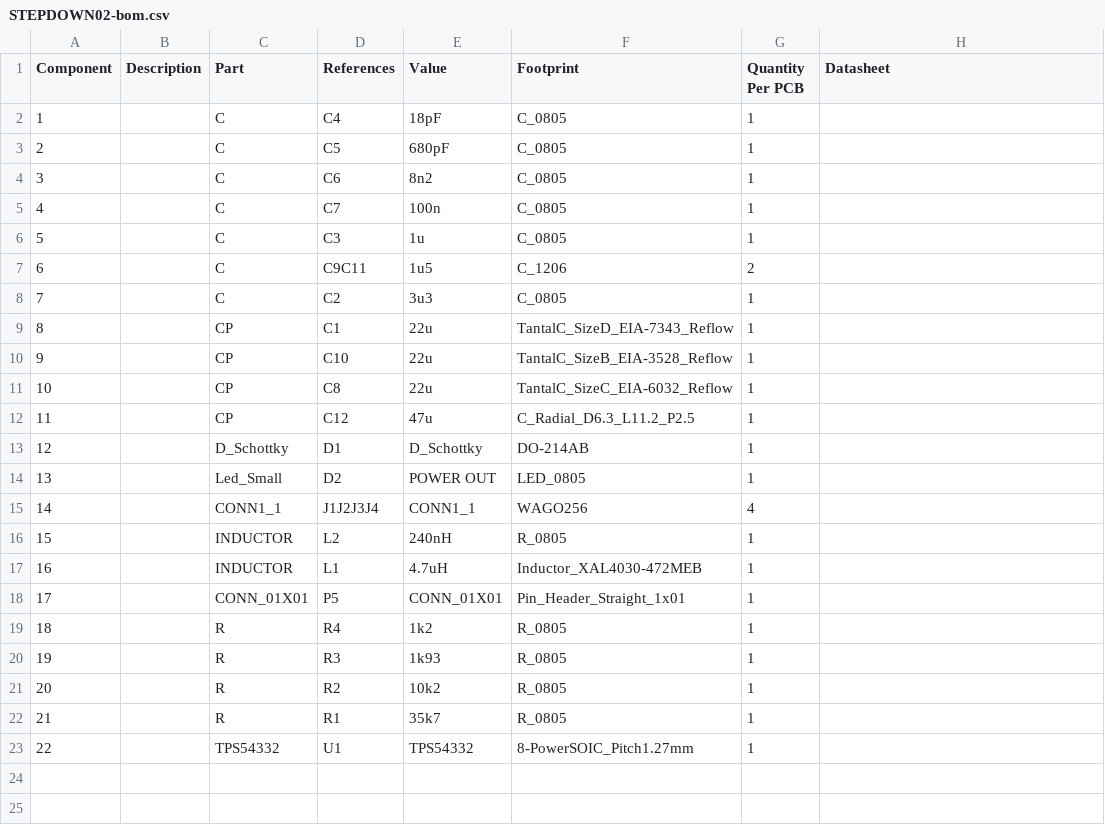
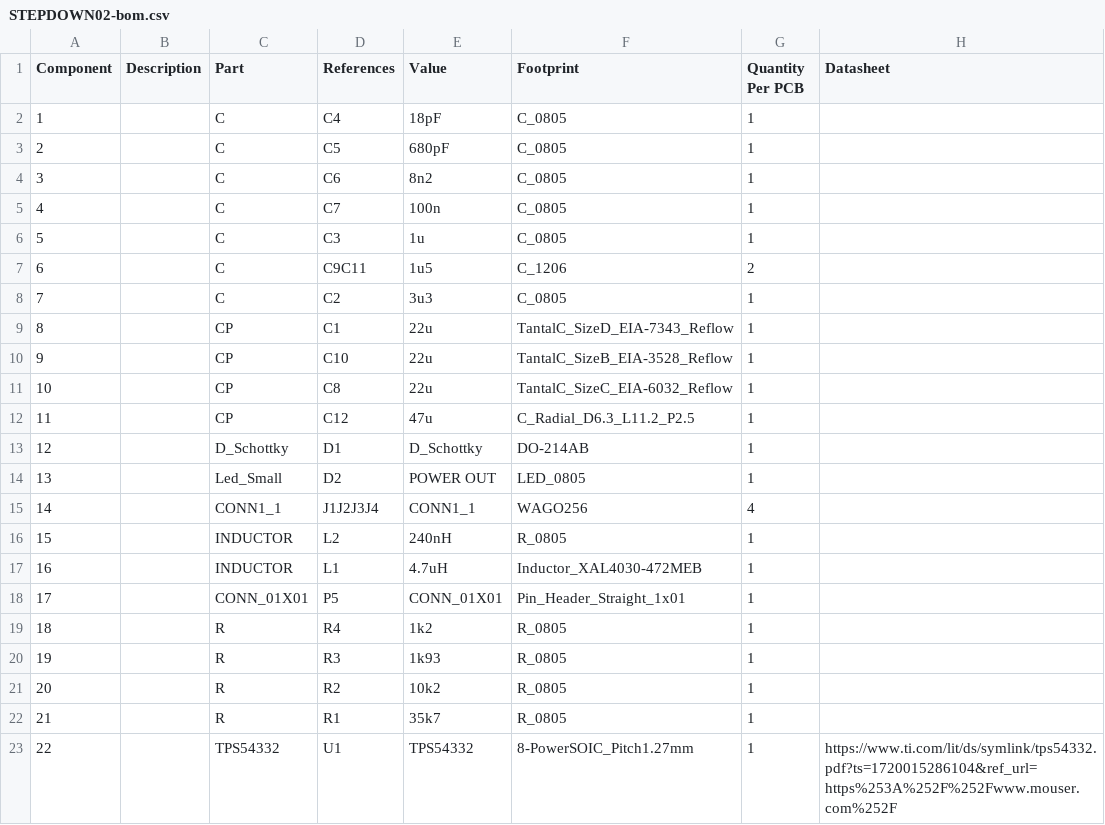
Before and after one commit to mlab-modules/STEPDOWN02, a CSV file: hw/cam_profi/assembly/STEPDOWN02-bom.csv, drawn as a sheet.

```diff
--- a/hw/cam_profi/assembly/STEPDOWN02-bom.csv
+++ b/hw/cam_profi/assembly/STEPDOWN02-bom.csv
@@ -22,2 +22,2 @@ Component,Description,Part,References,Value,Footprint,Quantity Per PCB,Datasheet
 21,,R,R1,35k7,R_0805,1,
-22,,TPS54332,U1,TPS54332,8-PowerSOIC_Pitch1.27mm,1,
+22,,TPS54332,U1,TPS54332,8-PowerSOIC_Pitch1.27mm,1,https://www.ti.com/lit/ds/symlink/tps54332.pdf?ts=1720015286104&ref_url=https%253A%252F%252Fwww.mouser.com%252F
```
Also changed, not shown: hw/cam_profi/assembly/STEPDOWN02-bom_nogroup.csv, 55 other files.
